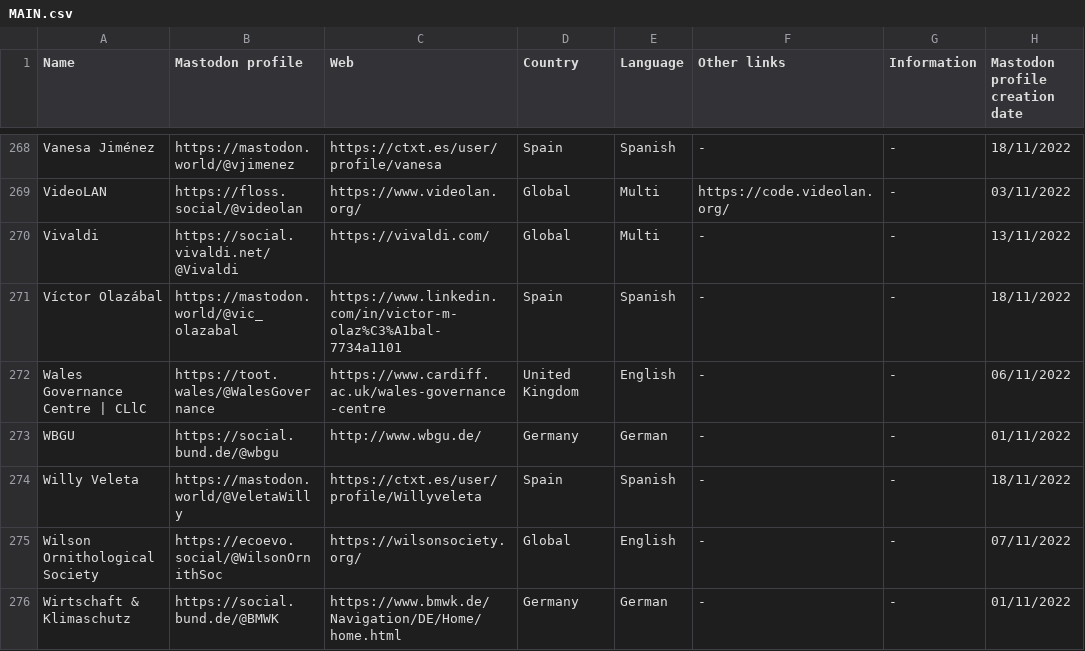
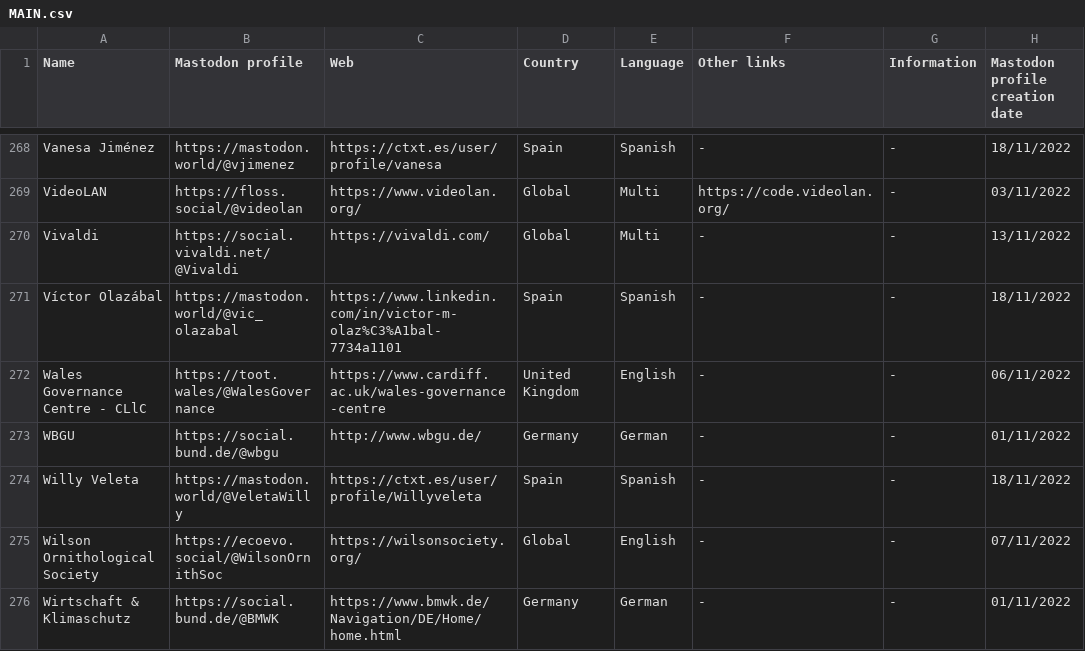
Before and after one commit to jmrplens/mastodon_official_profiles, a CSV file: MAIN.csv, drawn as a sheet; only a part is shown, gaps mark what is left out; the diff names each change by its address in the sheet, - before the commit and + after, or states it on an @@ line.

Commit message:
updated logs

```diff
--- a/MAIN.csv
+++ b/MAIN.csv
-A272 (Name): Wales Governance Centre | CLlC
+A272 (Name): Wales Governance Centre - CLlC
```
